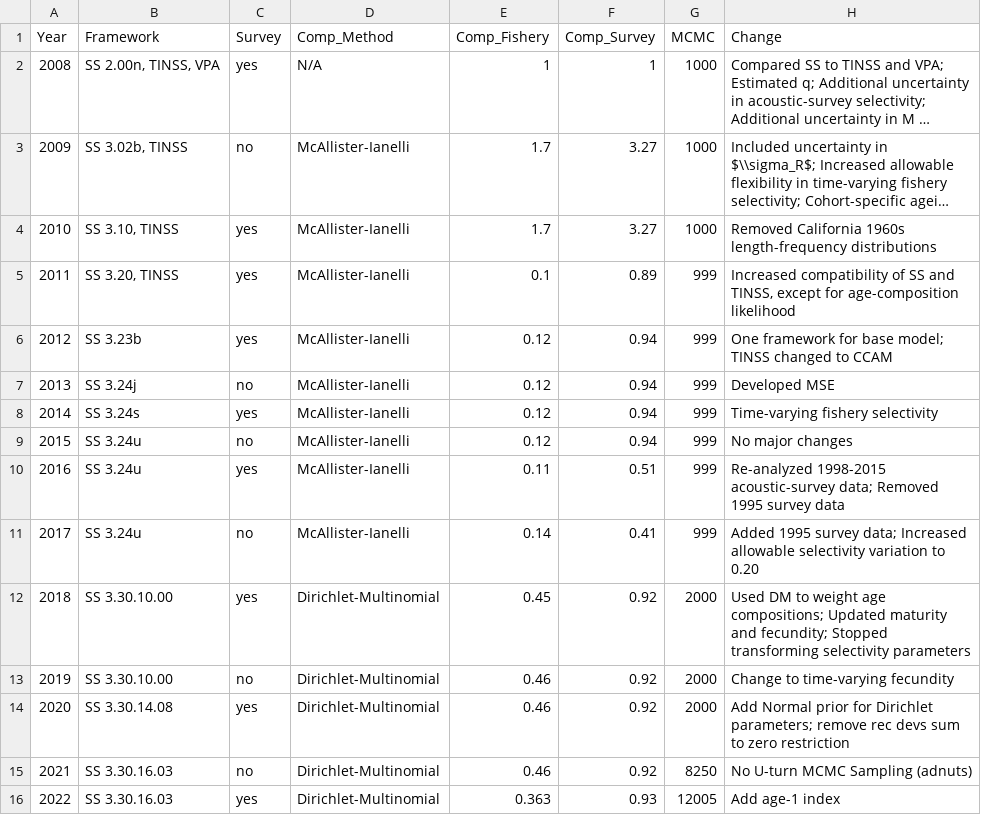
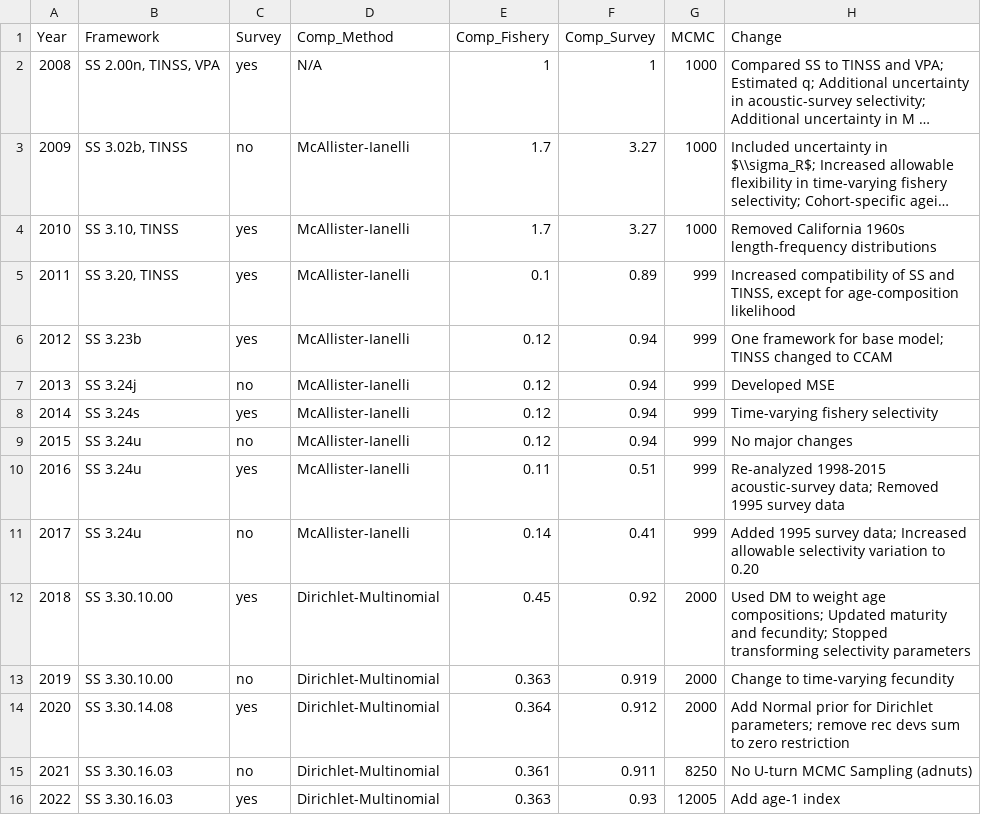
Before and after one commit to pacific-hake/hake-assessment, a CSV file: data/assessment-changes.csv, drawn as a sheet; long unchanged cells end in ….

Commit message:
text for 3.5 and update DM parameters in csv table

```diff
--- a/data/assessment-changes.csv
+++ b/data/assessment-changes.csv
@@ -12,5 +12,5 @@ Year,Framework,Survey,Comp_Method,Comp_Fishery,Comp_Survey,MCMC,Change
 2018,SS 3.30.10.00,yes,Dirichlet-Multinomial,0.45,0.92,2000,Used DM to weight age compositions; Updated maturity and fecundity; Stopped transforming selectivity parameters
-2019,SS 3.30.10.00,no,Dirichlet-Multinomial,0.46,0.92,2000,Change to time-varying fecundity
-2020,SS 3.30.14.08,yes,Dirichlet-Multinomial,0.46,0.92,2000,Add Normal prior for Dirichlet parameters; remove rec devs sum to zero restriction
-2021,SS 3.30.16.03,no,Dirichlet-Multinomial,0.46,0.92,8250,No U-turn MCMC Sampling (adnuts)
+2019,SS 3.30.10.00,no,Dirichlet-Multinomial,0.363,0.919,2000,Change to time-varying fecundity
+2020,SS 3.30.14.08,yes,Dirichlet-Multinomial,0.364,0.912,2000,Add Normal prior for Dirichlet parameters; remove rec devs sum to zero restriction
+2021,SS 3.30.16.03,no,Dirichlet-Multinomial,0.361,0.911,8250,No U-turn MCMC Sampling (adnuts)
 2022,SS 3.30.16.03,yes,Dirichlet-Multinomial,0.363,0.93,12005,Add age-1 index
```
Also changed, not shown: 1 other file.
